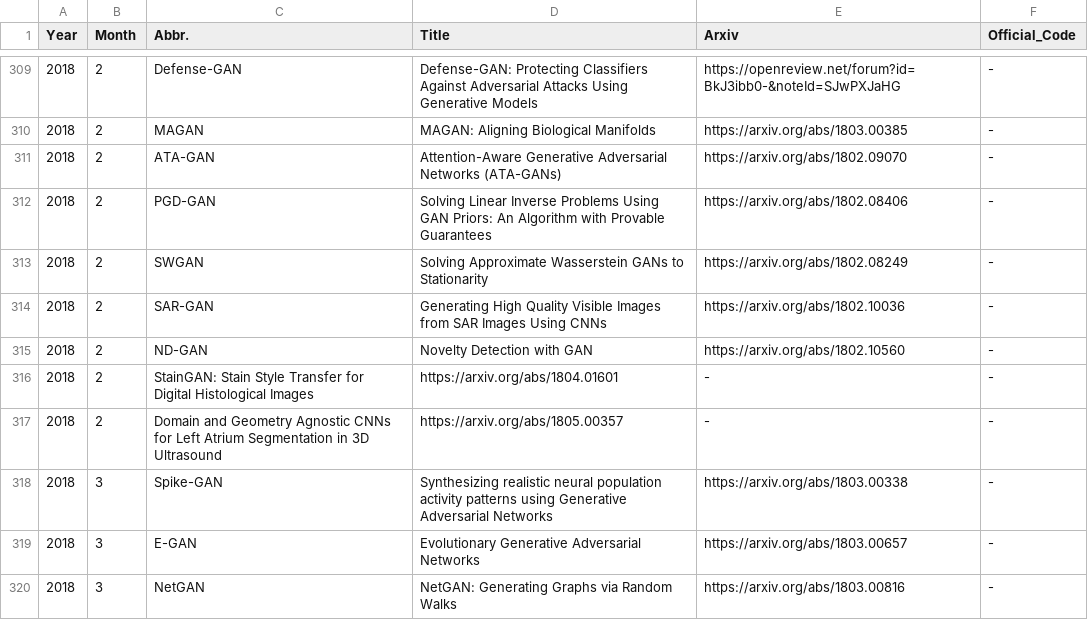
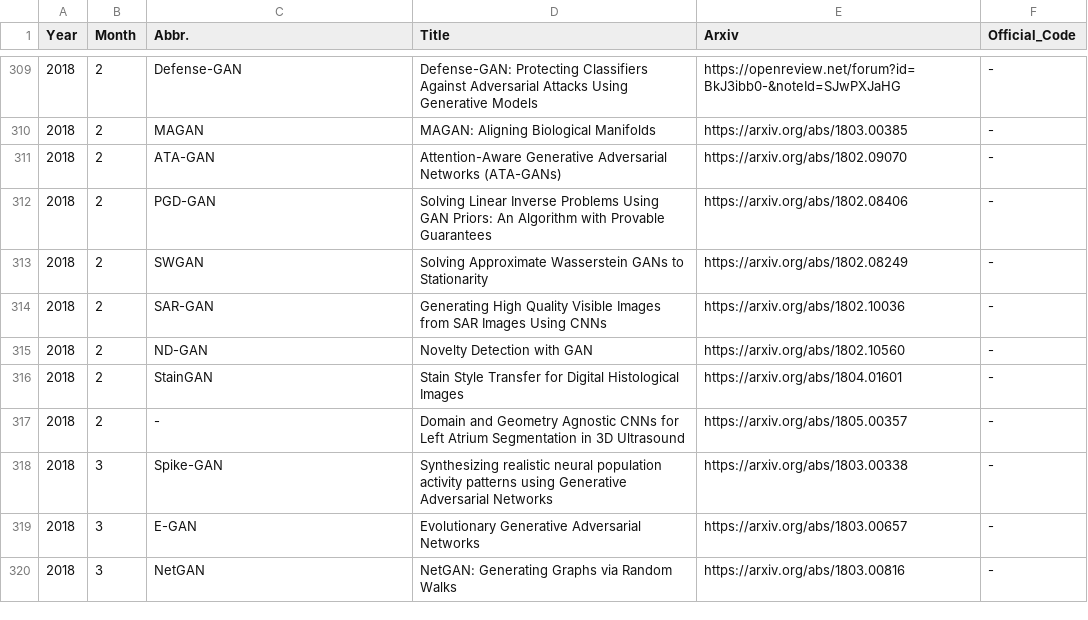
Before and after one commit to hindupuravinash/the-gan-zoo, a TSV file: gans.tsv, drawn as a sheet; only a part is shown, gaps mark what is left out.

Commit message:
Edited 316 and 317 mistakes

```diff
--- a/gans.tsv
+++ b/gans.tsv
@@ -315,4 +315,4 @@ Year	Month	Abbr.	Title	Arxiv	Official_Code
 2018	2	ND-GAN	Novelty Detection with GAN	https://arxiv.org/abs/1802.10560	-
-2018	2	StainGAN: Stain Style Transfer for Digital Histological Images	https://arxiv.org/abs/1804.01601	-	-
-2018	2	Domain and Geometry Agnostic CNNs for Left Atrium Segmentation in 3D Ultrasound	https://arxiv.org/abs/1805.00357	-	-
+2018	2	StainGAN	Stain Style Transfer for Digital Histological Images	https://arxiv.org/abs/1804.01601	-
+2018	2	-	Domain and Geometry Agnostic CNNs for Left Atrium Segmentation in 3D Ultrasound	https://arxiv.org/abs/1805.00357	-
 2018	3	Spike-GAN	Synthesizing realistic neural population activity patterns using Generative Adversarial Networks	https://arxiv.org/abs/1803.00338	-
```
